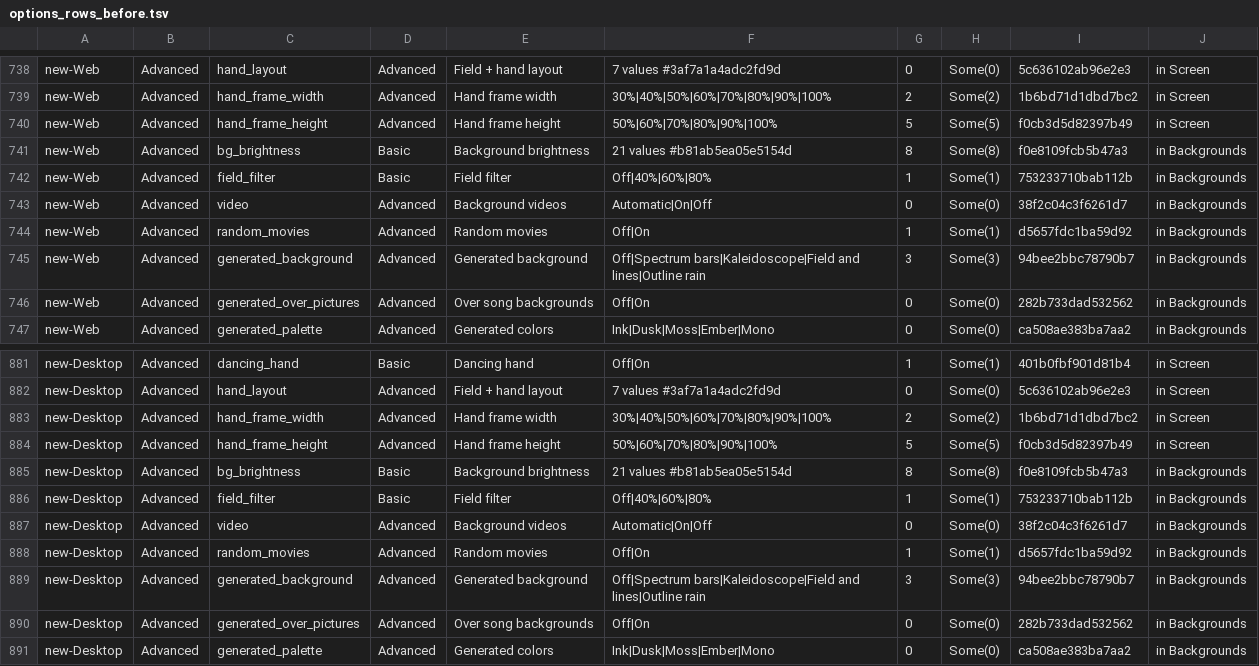
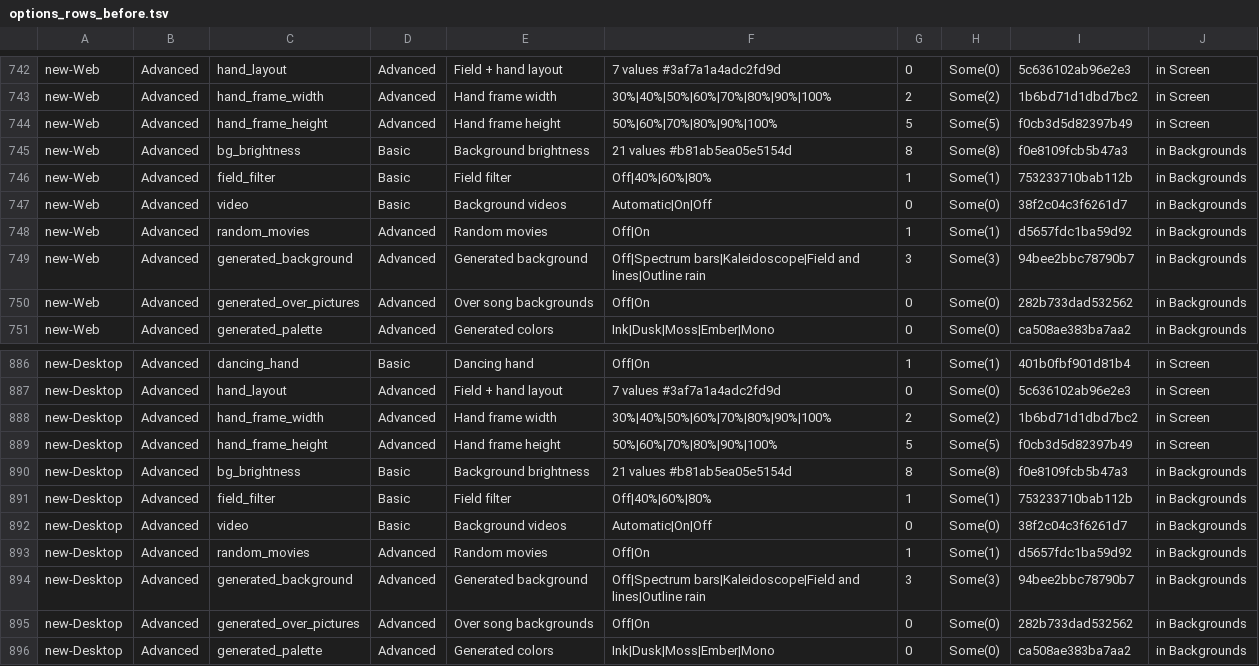
Before and after one commit to sugoijan/ditoditoinfinito, a TSV file: crates/ui/src/screens/options_rows_before.tsv, drawn as a sheet; only a part is shown, gaps mark what is left out; the diff covers the shown part only.

Commit message:
Show Background videos at the Basic level again, in plain words.

```diff
--- a/crates/ui/src/screens/options_rows_before.tsv
+++ b/crates/ui/src/screens/options_rows_before.tsv
@@ -742,3 +746,3 @@ new-Web	Advanced	bg_brightness	Basic	Background brightness	21 values #b81ab5ea05
 new-Web	Advanced	field_filter	Basic	Field filter	Off|40%|60%|80%	1	Some(1)	753233710bab112b	in Backgrounds
-new-Web	Advanced	video	Advanced	Background videos	Automatic|On|Off	0	Some(0)	38f2c04c3f6261d7	in Backgrounds
+new-Web	Advanced	video	Basic	Background videos	Automatic|On|Off	0	Some(0)	38f2c04c3f6261d7	in Backgrounds
 new-Web	Advanced	random_movies	Advanced	Random movies	Off|On	1	Some(1)	d5657fdc1ba59d92	in Backgrounds
@@ -886,3 +891,3 @@ new-Desktop	Advanced	bg_brightness	Basic	Background brightness	21 values #b81ab5
 new-Desktop	Advanced	field_filter	Basic	Field filter	Off|40%|60%|80%	1	Some(1)	753233710bab112b	in Backgrounds
-new-Desktop	Advanced	video	Advanced	Background videos	Automatic|On|Off	0	Some(0)	38f2c04c3f6261d7	in Backgrounds
+new-Desktop	Advanced	video	Basic	Background videos	Automatic|On|Off	0	Some(0)	38f2c04c3f6261d7	in Backgrounds
 new-Desktop	Advanced	random_movies	Advanced	Random movies	Off|On	1	Some(1)	d5657fdc1ba59d92	in Backgrounds
```
Also changed, not shown: 6 added rows and 4 edited cells elsewhere in this file, 4 other files.
